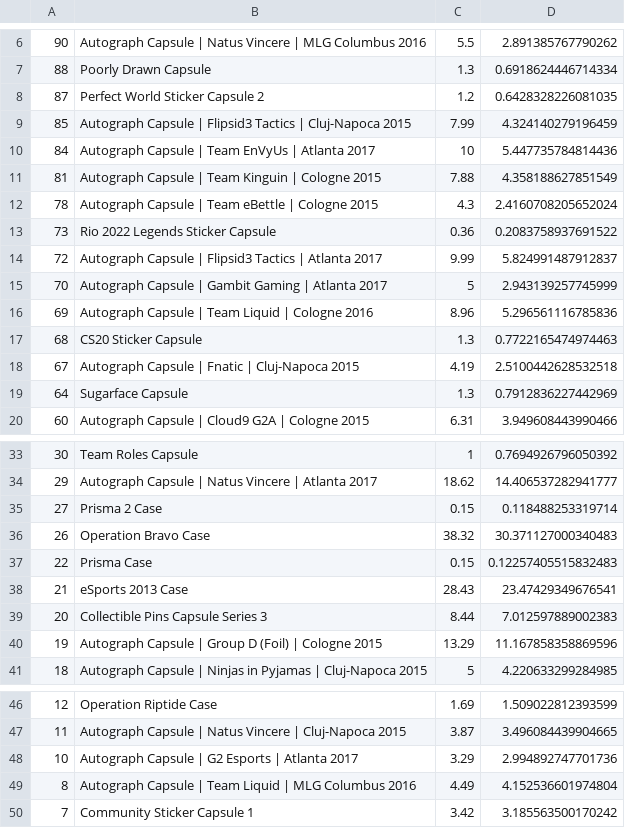
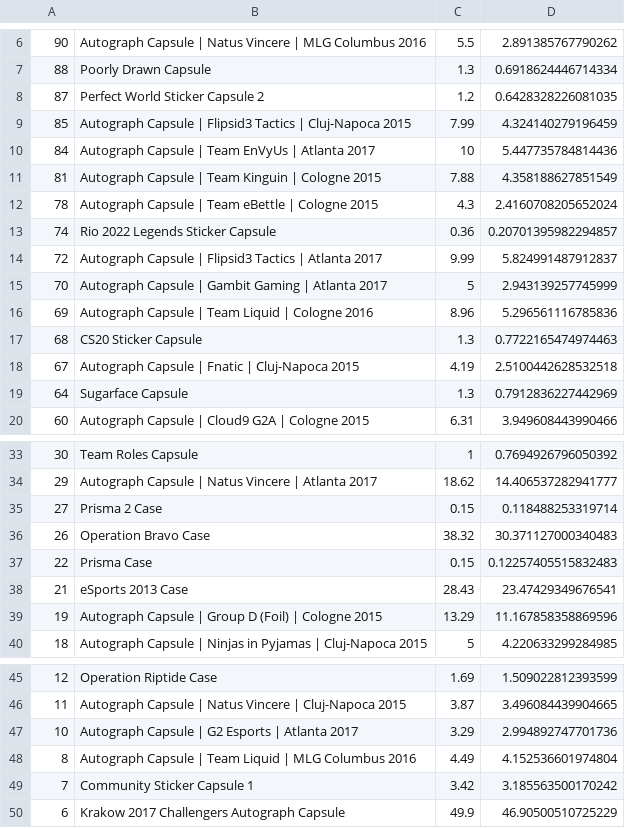
Before and after one commit to AUTACE/Trade_Data, a CSV file: buff_Best_Profit.csv, drawn as a sheet; only a part is shown, gaps mark what is left out.

Commit message:
Uploaded via octonode

```diff
--- a/buff_Best_Profit.csv
+++ b/buff_Best_Profit.csv
@@ -12,3 +12,3 @@
 78;Autograph Capsule | Team eBettle | Cologne 2015;4.3;2.4160708205652024
-73;Rio 2022 Legends Sticker Capsule;0.36;0.2083758937691522
+74;Rio 2022 Legends Sticker Capsule;0.36;0.20701395982294857
 72;Autograph Capsule | Flipsid3 Tactics | Atlanta 2017;9.99;5.824991487912837
@@ -38,3 +38,2 @@
 21;eSports 2013 Case;28.43;23.47429349676541
-20;Collectible Pins Capsule Series 3;8.44;7.012597889002383
 19;Autograph Capsule | Group D (Foil) | Cologne 2015;13.29;11.167858358869596
@@ -50 +49,2 @@
 7;Community Sticker Capsule 1;3.42;3.185563500170242
+6;Krakow 2017 Challengers Autograph Capsule;49.9;46.90500510725229
```
